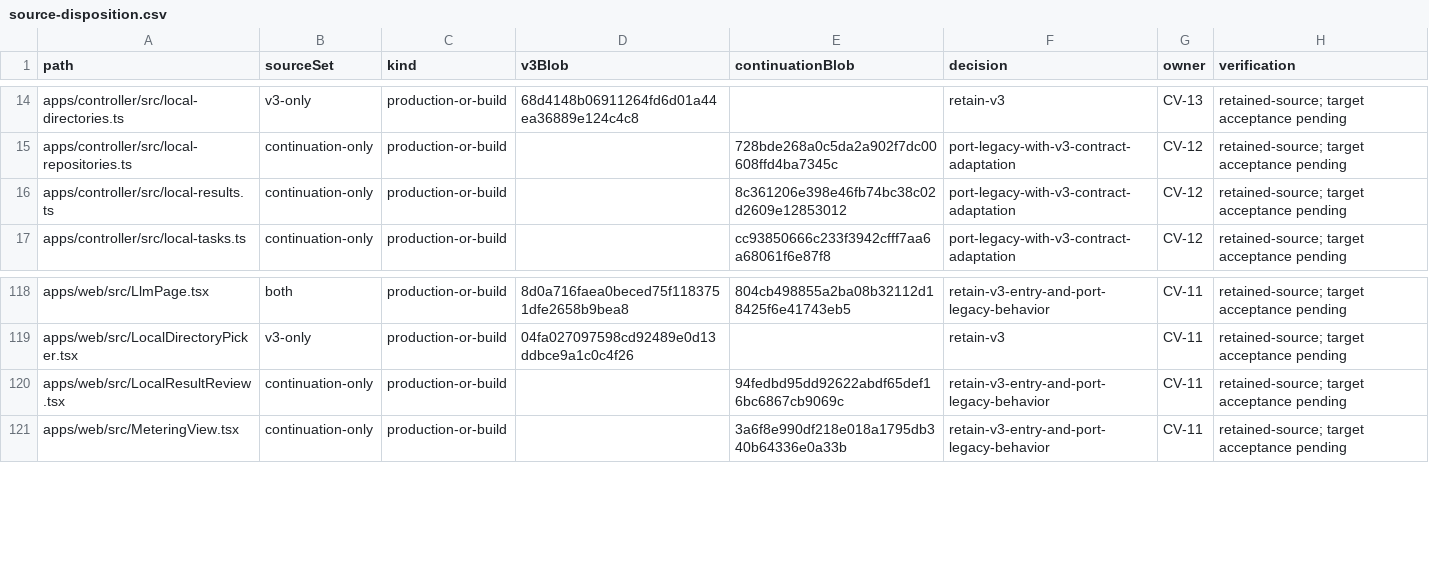
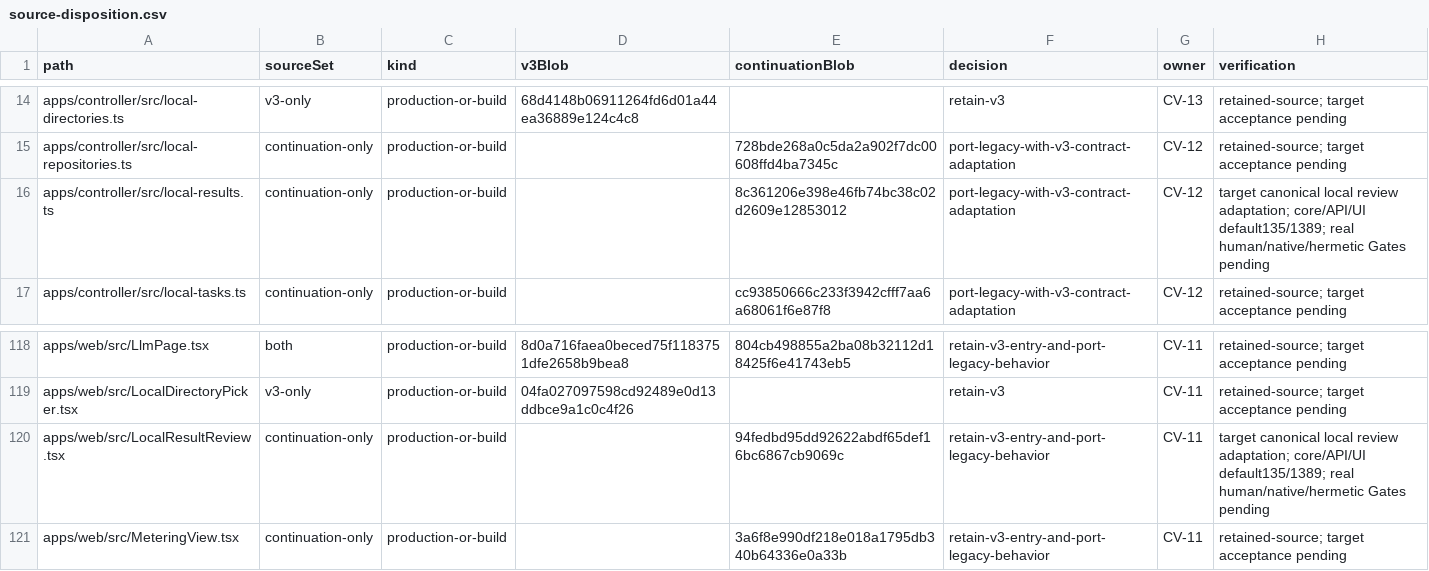
Before and after one commit to Arragon/Dispatcher, a CSV file: docs/evidence/convergence/source-disposition.csv, drawn as a sheet; only a part is shown, gaps mark what is left out.

Commit message:
feat(web): integrate canonical local result verification and human acceptance

```diff
--- a/docs/evidence/convergence/source-disposition.csv
+++ b/docs/evidence/convergence/source-disposition.csv
@@ -15,3 +15,3 @@ apps/controller/src/local-directories.ts,v3-only,production-or-build,68d4148b069
 apps/controller/src/local-repositories.ts,continuation-only,production-or-build,,728bde268a0c5da2a902f7dc00608ffd4ba7345c,port-legacy-with-v3-contract-adaptation,CV-12,retained-source; target acceptance pending
-apps/controller/src/local-results.ts,continuation-only,production-or-build,,8c361206e398e46fb74bc38c02d2609e12853012,port-legacy-with-v3-contract-adaptation,CV-12,retained-source; target acceptance pending
+apps/controller/src/local-results.ts,continuation-only,production-or-build,,8c361206e398e46fb74bc38c02d2609e12853012,port-legacy-with-v3-contract-adaptation,CV-12,target canonical local review adaptation; core/API/UI default135/1389; real human/native/hermetic Gates pending
 apps/controller/src/local-tasks.ts,continuation-only,production-or-build,,cc93850666c233f3942cfff7aa6a68061f6e87f8,port-legacy-with-v3-contract-adaptation,CV-12,retained-source; target acceptance pending
@@ -119,3 +119,3 @@ apps/web/src/LlmPage.tsx,both,production-or-build,8d0a716faea0beced75f1183751dfe
 apps/web/src/LocalDirectoryPicker.tsx,v3-only,production-or-build,04fa027097598cd92489e0d13ddbce9a1c0c4f26,,retain-v3,CV-11,retained-source; target acceptance pending
-apps/web/src/LocalResultReview.tsx,continuation-only,production-or-build,,94fedbd95dd92622abdf65def16bc6867cb9069c,retain-v3-entry-and-port-legacy-behavior,CV-11,retained-source; target acceptance pending
+apps/web/src/LocalResultReview.tsx,continuation-only,production-or-build,,94fedbd95dd92622abdf65def16bc6867cb9069c,retain-v3-entry-and-port-legacy-behavior,CV-11,target canonical local review adaptation; core/API/UI default135/1389; real human/native/hermetic Gates pending
 apps/web/src/MeteringView.tsx,continuation-only,production-or-build,,3a6f8e990df218e018a1795db340b64336e0a33b,retain-v3-entry-and-port-legacy-behavior,CV-11,retained-source; target acceptance pending
```
Also changed, not shown: 11 other files.
